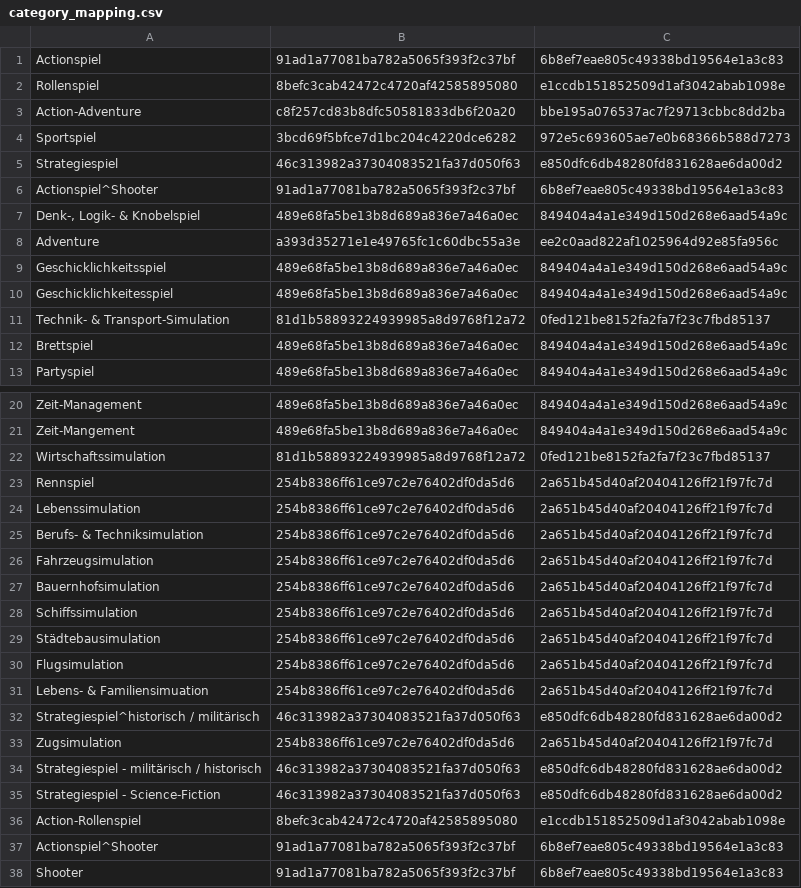
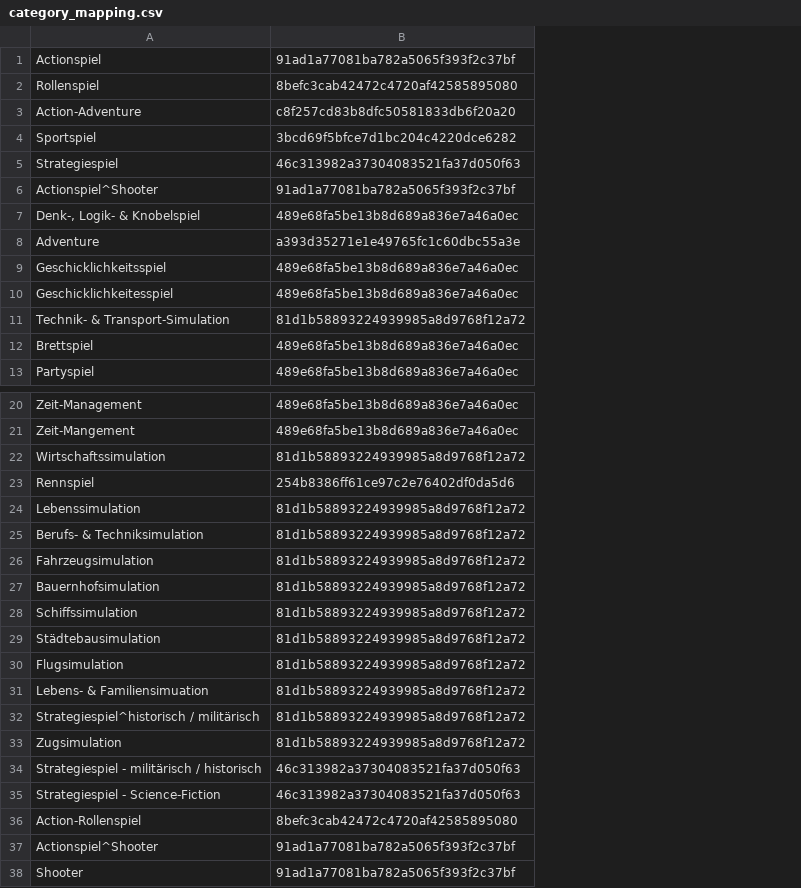
Before and after one commit to liberavia/Gate4Games, a CSV file: htdocs/modules/lv/lvAmazonPartnerNetConnector/config/category_mapping.csv, drawn as a sheet; only a part is shown, gaps mark what is left out; the diff names each change by its address in the sheet, - before the commit and + after, or states it on an @@ line.

```diff
--- a/htdocs/modules/lv/lvAmazonPartnerNetConnector/config/category_mapping.csv
+++ b/htdocs/modules/lv/lvAmazonPartnerNetConnector/config/category_mapping.csv
-column C, rows 1-13: 6b8ef7eae805c49338bd19564e1a3c83 | e1ccdb151852509d1af3042abab1098e | bbe195a076537ac7f29713cbbc8dd2ba | 972e5c693605ae7e0b68366b588d7273 | e850dfc6db48280fd831628ae6da00d2 | 6b8ef7eae805c49338bd19564e1a3c83 | 849404a4a1e349d150d268e6aad54a9c | ee2c0aad822af1025964d92e85fa956c | 849404a4a1e349d150d268e6aad54a9c | 849404a4a1e349d150d268e6aad54a9c | 0fed121be8152fa2fa7f23c7fbd85137 | 849404a4a1e349d150d268e6aad54a9c | 849404a4a1e349d150d268e6aad54a9c; rows 20-38: 849404a4a1e349d150d268e6aad54a9c | 849404a4a1e349d150d268e6aad54a9c | 0fed121be8152fa2fa7f23c7fbd85137 | 2a651b45d40af20404126ff21f97fc7d | 2a651b45d40af20404126ff21f97fc7d | 2a651b45d40af20404126ff21f97fc7d | 2a651b45d40af20404126ff21f97fc7d | 2a651b45d40af20404126ff21f97fc7d | 2a651b45d40af20404126ff21f97fc7d | 2a651b45d40af20404126ff21f97fc7d | 2a651b45d40af20404126ff21f97fc7d | 2a651b45d40af20404126ff21f97fc7d | e850dfc6db48280fd831628ae6da00d2 | 2a651b45d40af20404126ff21f97fc7d | e850dfc6db48280fd831628ae6da00d2 | e850dfc6db48280fd831628ae6da00d2 | e1ccdb151852509d1af3042abab1098e | 6b8ef7eae805c49338bd19564e1a3c83 | 6b8ef7eae805c49338bd19564e1a3c83
-B24:B31: 254b8386ff61ce97c2e76402df0da5d6
+B24:B31: 81d1b58893224939985a8d9768f12a72
-B32: 46c313982a37304083521fa37d050f63
+B32: 81d1b58893224939985a8d9768f12a72
-B33: 254b8386ff61ce97c2e76402df0da5d6
+B33: 81d1b58893224939985a8d9768f12a72
```
Also changed, not shown: 6 other files.
